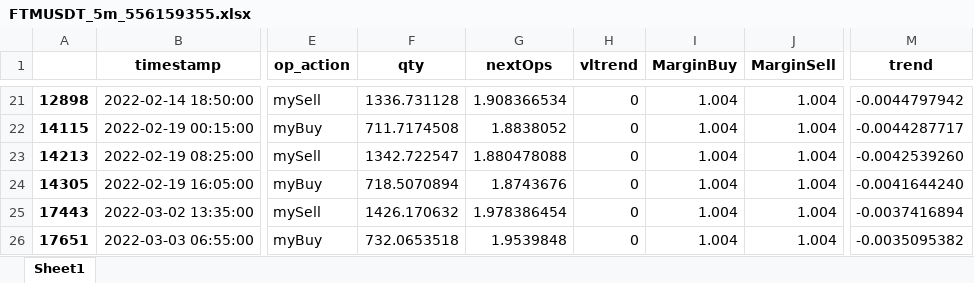
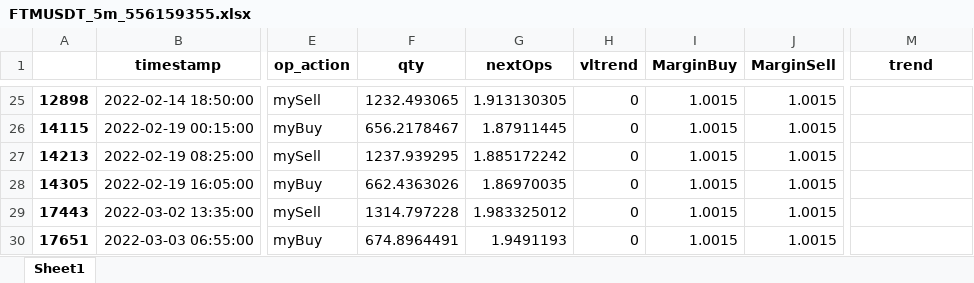
Before and after one commit to webclinic017/Mockba, an Excel workbook: FTMUSDT_5m_556159355.xlsx, sheet Sheet1, drawn as a sheet; only a part is shown, gaps mark what is left out; values as stored, in another font and other column widths than the file's, no borders; addresses are those after the commit; the diff covers the shown part only; the diff names each change by its address in the sheet, - before the commit and + after, or states it on an @@ line.

Commit message:
Working with trend market using ma N periods

```diff
--- a/FTMUSDT_5m_556159355.xlsx (sheet Sheet1)
+++ b/FTMUSDT_5m_556159355.xlsx (sheet Sheet1)
-F25 (qty): 1336.731128
+F25 (qty): 1232.493065
-G25 (nextOps): 1.908366534
+G25 (nextOps): 1.913130305
-I25:I30 (MarginBuy): 1.004
+I25:I30 (MarginBuy): 1.0015
-J25:J30 (MarginSell): 1.004
+J25:J30 (MarginSell): 1.0015
-M25 (trend): -0.0044797942
+M25 (trend): (empty)
-F26 (qty): 711.7174508
+F26 (qty): 656.2178467
-G26 (nextOps): 1.8838052
+G26 (nextOps): 1.87911445
-M26 (trend): -0.0044287717
+M26 (trend): (empty)
-F27 (qty): 1342.722547
+F27 (qty): 1237.939295
-G27 (nextOps): 1.880478088
+G27 (nextOps): 1.885172242
-M27 (trend): -0.0042539260
+M27 (trend): (empty)
-F28 (qty): 718.5070894
+F28 (qty): 662.4363026
-G28 (nextOps): 1.8743676
+G28 (nextOps): 1.86970035
-M28 (trend): -0.0041644240
+M28 (trend): (empty)
-F29 (qty): 1426.170632
+F29 (qty): 1314.797228
-G29 (nextOps): 1.978386454
+G29 (nextOps): 1.983325012
-M29 (trend): -0.0037416894
+M29 (trend): (empty)
-F30 (qty): 732.0653518
+F30 (qty): 674.8964491
-G30 (nextOps): 1.9539848
+G30 (nextOps): 1.9491193
-M30 (trend): -0.0035095382
+M30 (trend): (empty)
```
Also changed, not shown: 11 added rows, 7 removed rows and 54 edited cells elsewhere in this sheet, 7 other files.
